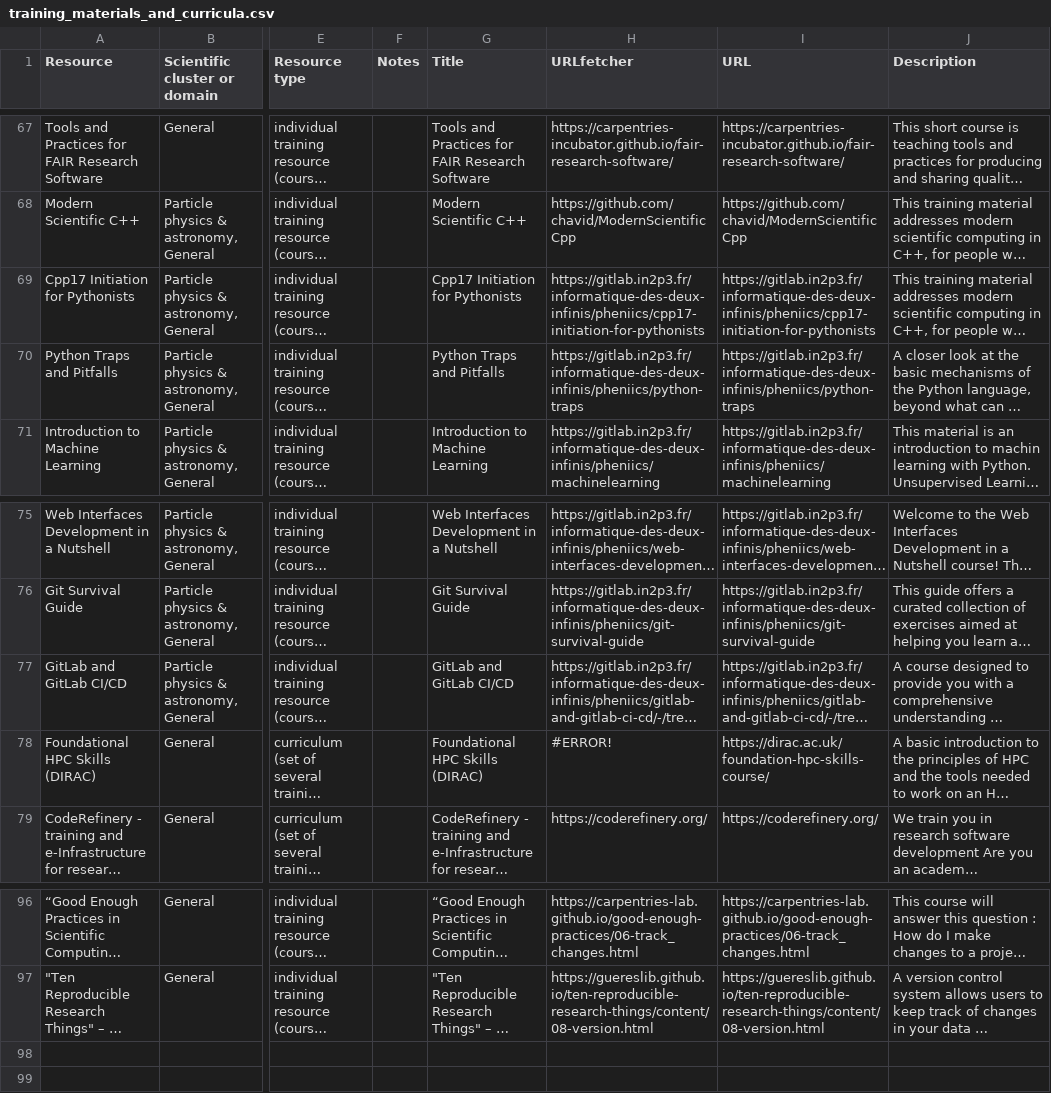
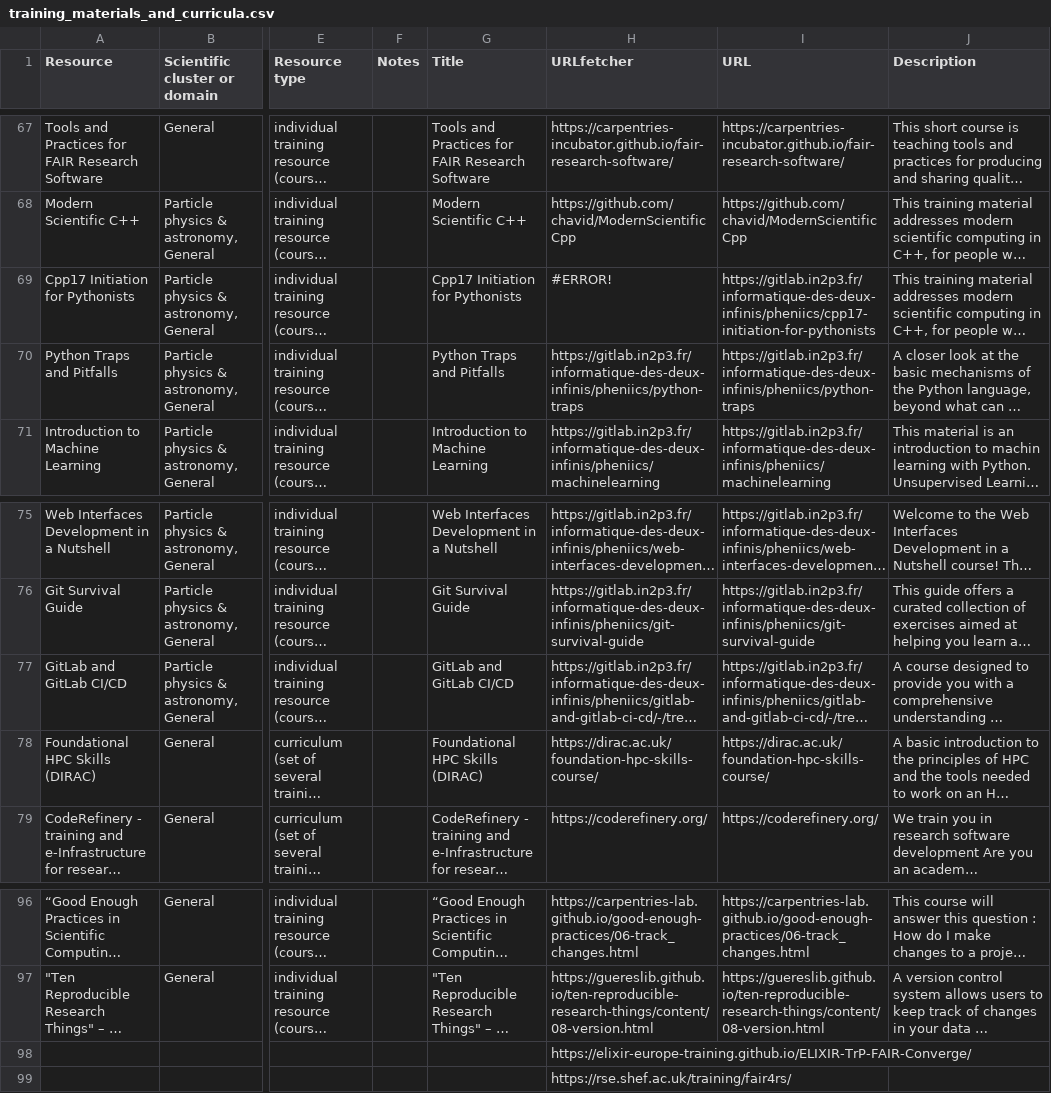
Before and after one commit to kennethrioja/training-everse-rsqkit, a CSV file: csv/training_materials_and_curricula.csv, drawn as a sheet; only a part is shown, gaps mark what is left out; long unchanged cells end in …; rows hold the shown columns only; the diff names each change by its address in the sheet, - before the commit and + after, or states it on an @@ line.

```diff
--- a/csv/training_materials_and_curricula.csv
+++ b/csv/training_materials_and_curricula.csv
-H69 (URLfetcher): https://gitlab.in2p3.fr/informatique-des-deux-infinis/pheniics/cpp17-initiation-for-pythonists
+H69 (URLfetcher): #ERROR!
-H78 (URLfetcher): #ERROR!
+H78 (URLfetcher): https://dirac.ac.uk/foundation-hpc-skills-course/
+row 98:  |  |  |  |  | https://elixir-europe-training.github.io/ELIXIR-TrP-FAIR-Converge/
+row 99:  |  |  |  |  | https://rse.shef.ac.uk/training/fair4rs/
```
Also changed, not shown: 1 other file.
